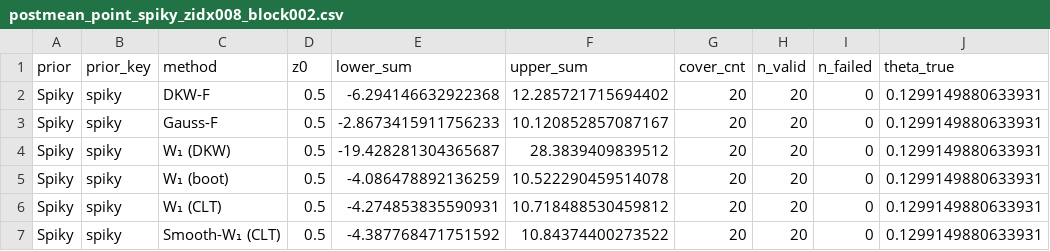
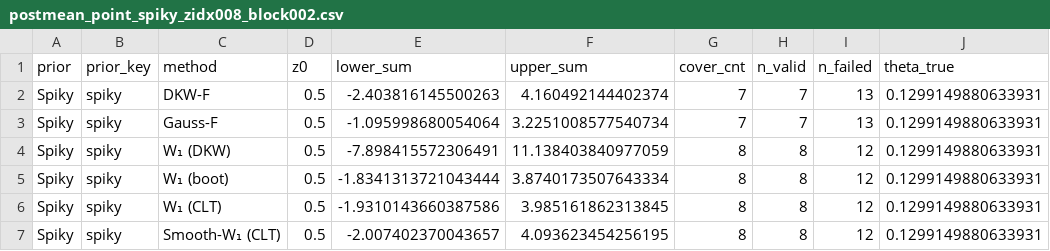
Before and after one commit to hmao25uw/regularized_wasserstein_f_loc, a CSV file: results/paper_fig4_quick/partial/postmean_point_spiky_zidx008_block002.csv, drawn as a sheet; only a part is shown; the diff names each change by its address in the sheet, - before the commit and + after, or states it on an @@ line.

```diff
--- a/results/paper_fig4_quick/partial/postmean_point_spiky_zidx008_block002.csv
+++ b/results/paper_fig4_quick/partial/postmean_point_spiky_zidx008_block002.csv
-E2 (lower_sum): -6.294146632922368
+E2 (lower_sum): -2.403816145500263
-F2 (upper_sum): 12.285721715694402
+F2 (upper_sum): 4.160492144402374
-G2:G3 (cover_cnt): 20
+G2:G3 (cover_cnt): 7
-H2:H3 (n_valid): 20
+H2:H3 (n_valid): 7
-I2:I3 (n_failed): 0
+I2:I3 (n_failed): 13
-E3 (lower_sum): -2.8673415911756233
+E3 (lower_sum): -1.095998680054064
-F3 (upper_sum): 10.120852857087167
+F3 (upper_sum): 3.2251008577540734
-E4 (lower_sum): -19.428281304365687
+E4 (lower_sum): -7.898415572306491
-F4 (upper_sum): 28.3839409839512
+F4 (upper_sum): 11.138403840977059
-G4:G7 (cover_cnt): 20
+G4:G7 (cover_cnt): 8
-H4:H7 (n_valid): 20
+H4:H7 (n_valid): 8
-I4:I7 (n_failed): 0
+I4:I7 (n_failed): 12
-E5 (lower_sum): -4.086478892136259
+E5 (lower_sum): -1.8341313721043444
-F5 (upper_sum): 10.522290459514078
+F5 (upper_sum): 3.8740173507643334
-E6 (lower_sum): -4.274853835590931
+E6 (lower_sum): -1.9310143660387586
-F6 (upper_sum): 10.718488530459812
+F6 (upper_sum): 3.985161862313845
-E7 (lower_sum): -4.387768471751592
+E7 (lower_sum): -2.007402370043657
-F7 (upper_sum): 10.84374400273522
+F7 (upper_sum): 4.093623454256195
```
Also changed, not shown: results/paper_fig4_quick/partial/postmean_point_spiky_zidx008_block001.csv, results/paper_fig4_quick/partial/postmean_point_spiky_zidx009_block001.csv, 56 other files.
